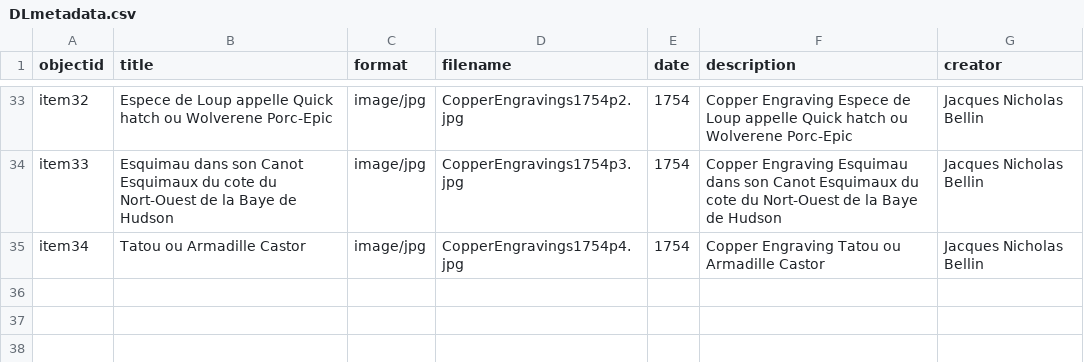
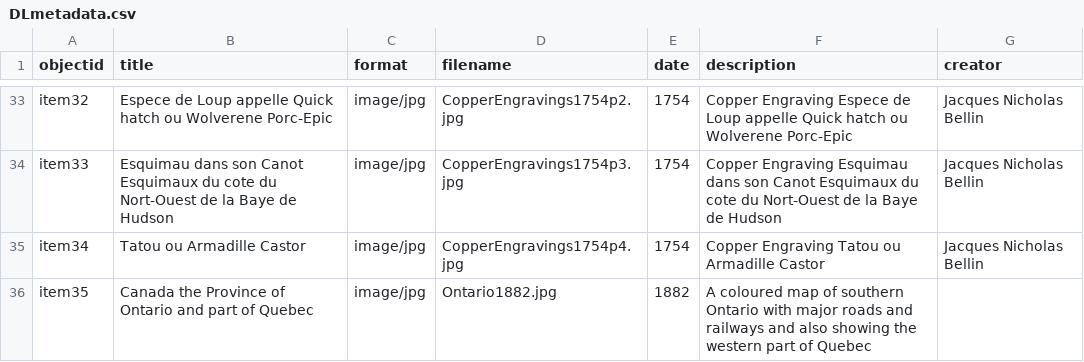
Before and after one commit to chantalcameron/Daniel-Livermore-Map-and-Print-Collection, a CSV file: _data/DLmetadata.csv, drawn as a sheet; only a part is shown, gaps mark what is left out.

Commit message:
Update DLmetadata.csv

```diff
--- a/_data/DLmetadata.csv
+++ b/_data/DLmetadata.csv
@@ -35 +35,2 @@ item33,Esquimau dans son Canot Esquimaux du cote du Nort-Ouest de la Baye de Hud
 item34,Tatou ou Armadille Castor,image/jpg,CopperEngravings1754p4.jpg,1754,Copper Engraving Tatou ou Armadille Castor,Jacques Nicholas Bellin
+item35,Canada the Province of Ontario and part of Quebec,image/jpg,Ontario1882.jpg,1882,A coloured map of southern Ontario with major roads and railways and also showing the western part of Quebec,
```
